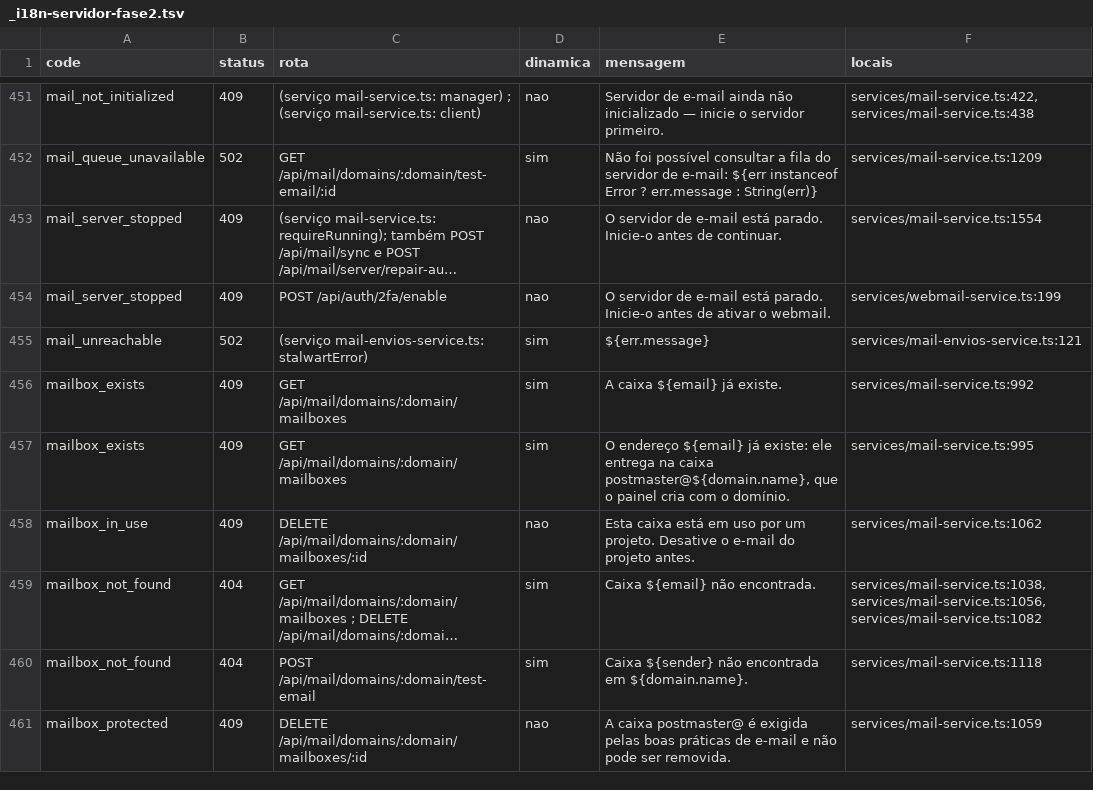
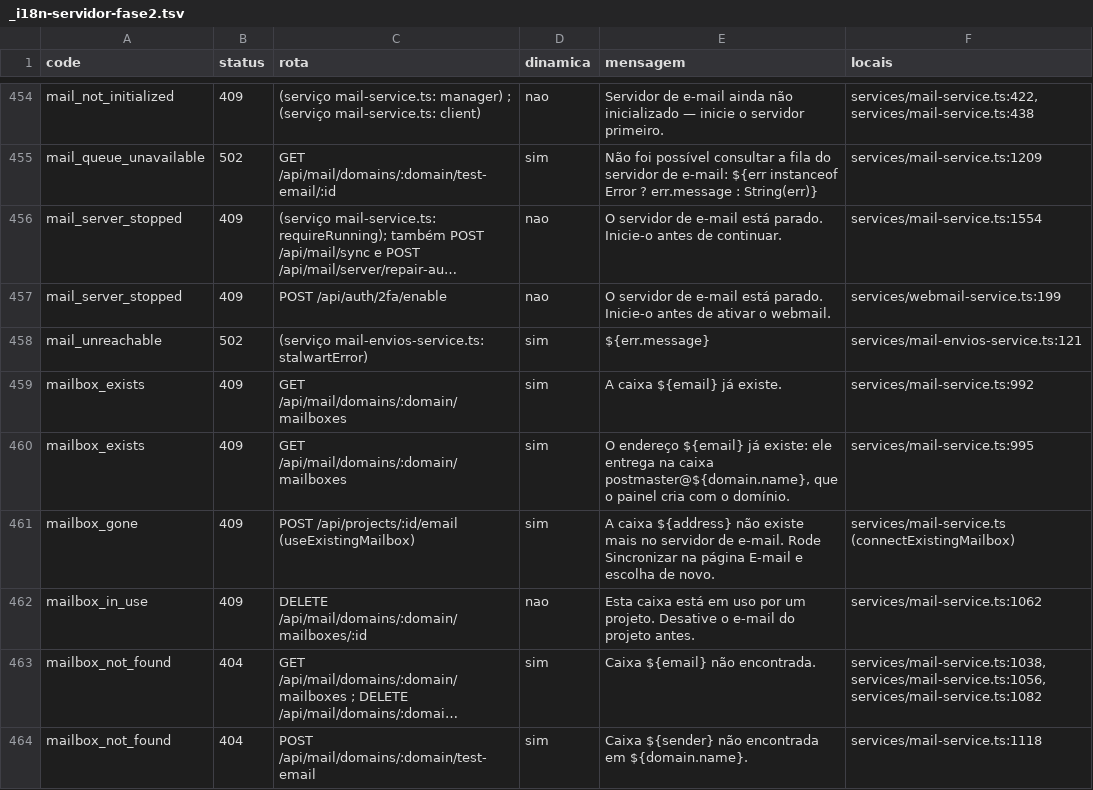
Before and after one commit to kelvindk9w/tws-panel, a TSV file: comoFuncionaSistema/_i18n-servidor-fase2.tsv, drawn as a sheet; only a part is shown, gaps mark what is left out; the shorter side is filled out with more unchanged rows; long unchanged cells end in …; the diff covers the shown part only.

```diff
--- a/comoFuncionaSistema/_i18n-servidor-fase2.tsv
+++ b/comoFuncionaSistema/_i18n-servidor-fase2.tsv
@@ -457,2 +460,3 @@ mailbox_exists	409	GET /api/mail/domains/:domain/mailboxes	sim	A caixa ${email}
 mailbox_exists	409	GET /api/mail/domains/:domain/mailboxes	sim	O endereço ${email} já existe: ele entrega na caixa postmaster@${domain.name}, que o painel cria com o domínio.	services/mail-service.ts:995
+mailbox_gone	409	POST /api/projects/:id/email (useExistingMailbox)	sim	A caixa ${address} não existe mais no servidor de e-mail. Rode Sincronizar na página E-mail e escolha de novo.	services/mail-service.ts (connectExistingMailbox)
 mailbox_in_use	409	DELETE /api/mail/domains/:domain/mailboxes/:id	nao	Esta caixa está em uso por um projeto. Desative o e-mail do projeto antes.	services/mail-service.ts:1062
```
Also changed, not shown: 8 added rows elsewhere in this file, 25 other files.
